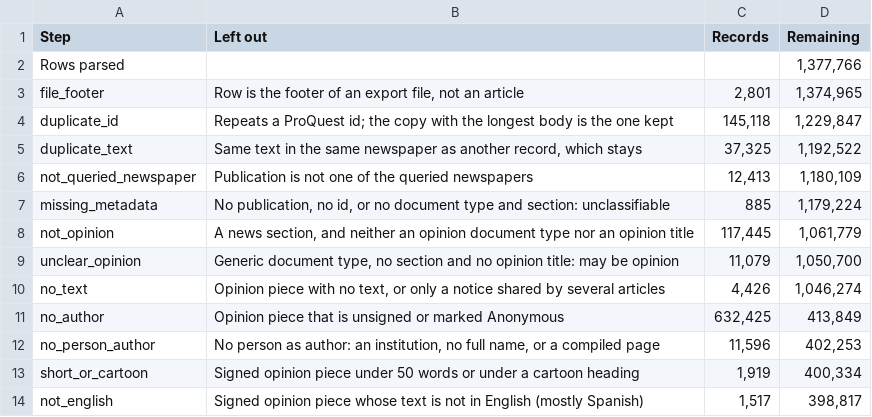
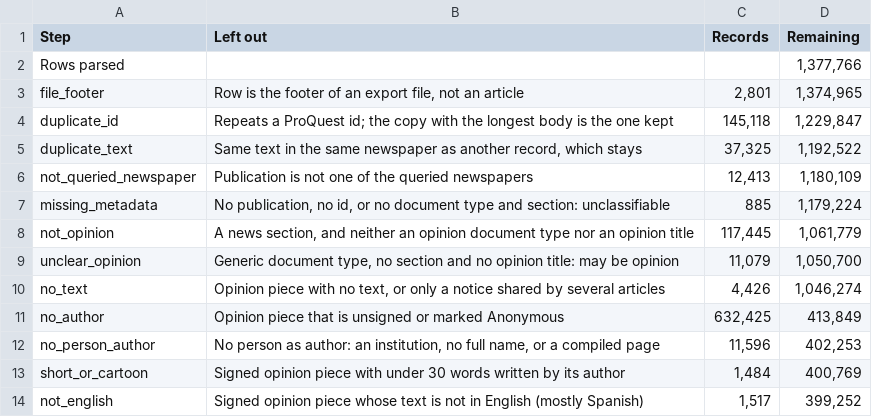
Before and after one commit to JuanReyes01/econ_corpus, a CSV file: reports/tables/clean_flow.csv, drawn as a sheet.

Commit message:
docs: regenerate the datasheets and log the rule on the words of the author

```diff
--- a/reports/tables/clean_flow.csv
+++ b/reports/tables/clean_flow.csv
@@ -12,3 +12,3 @@ no_author,Opinion piece that is unsigned or marked Anonymous,"632,425","413,849"
 no_person_author,"No person as author: an institution, no full name, or a compiled page","11,596","402,253"
-short_or_cartoon,Signed opinion piece under 50 words or under a cartoon heading,"1,919","400,334"
-not_english,Signed opinion piece whose text is not in English (mostly Spanish),"1,517","398,817"
+short_or_cartoon,Signed opinion piece with under 30 words written by its author,"1,484","400,769"
+not_english,Signed opinion piece whose text is not in English (mostly Spanish),"1,517","399,252"
```
Also changed, not shown: reports/tables/exclusion_counts.csv, 7 other files.
